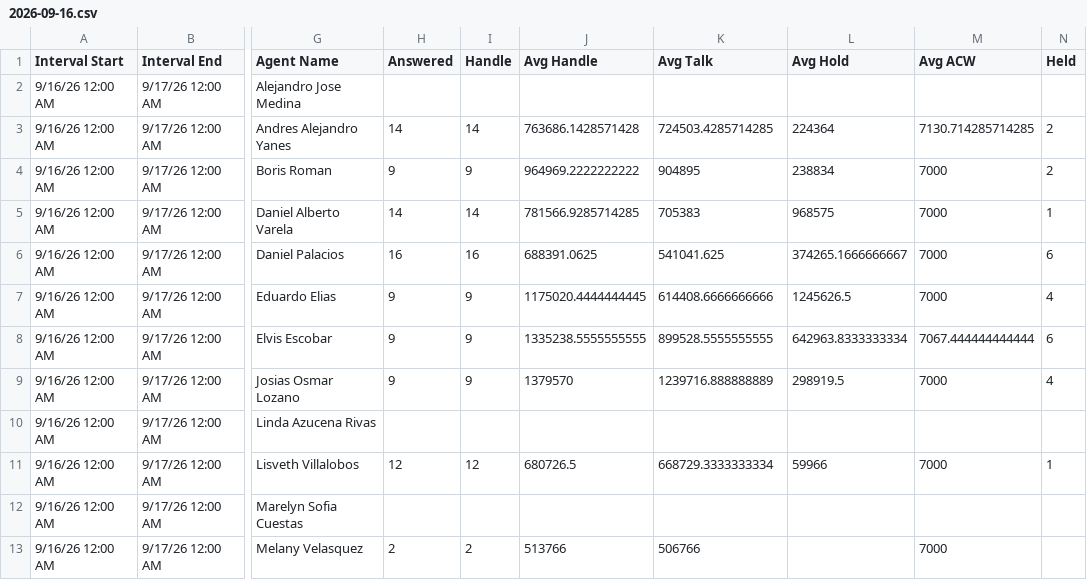
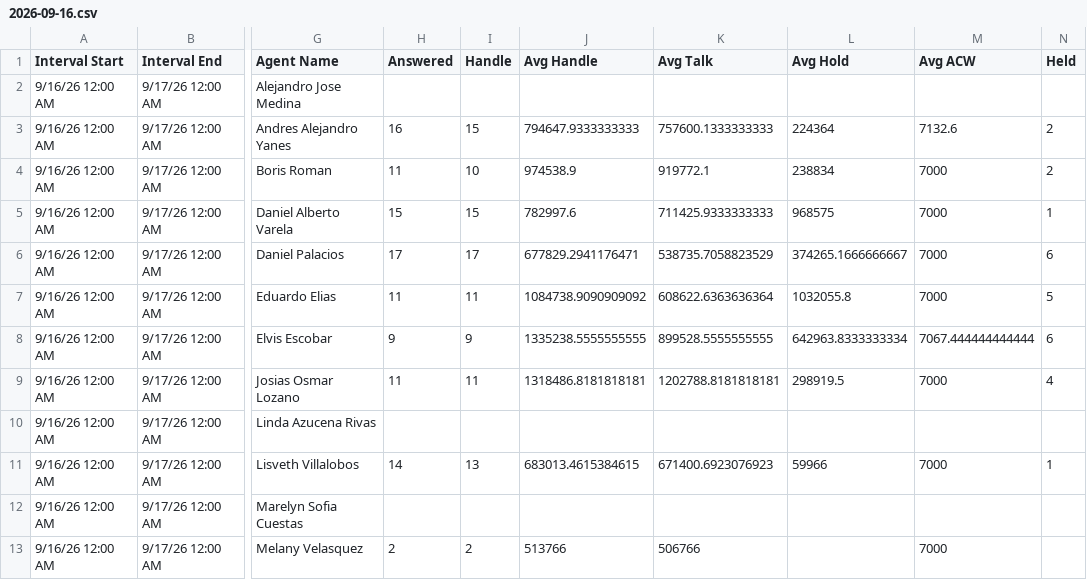
Before and after one commit to Gisikiru/genesys-aht-dashboard, a CSV file: data/2026/sep/2026-09-16.csv, drawn as a sheet; only a part is shown, gaps mark what is left out; the diff covers the shown part only; the diff names each change by its address in the sheet, - before the commit and + after, or states it on an @@ line.

Commit message:
Update aht

```diff
--- a/data/2026/sep/2026-09-16.csv
+++ b/data/2026/sep/2026-09-16.csv
-H3 (Answered): 14
+H3 (Answered): 16
-I3 (Handle): 14
+I3 (Handle): 15
-J3 (Avg Handle): 763686.1428571428
+J3 (Avg Handle): 794647.9333333333
-K3 (Avg Talk): 724503.4285714285
+K3 (Avg Talk): 757600.1333333333
-M3 (Avg ACW): 7130.714285714285
+M3 (Avg ACW): 7132.6
-H4 (Answered): 9
+H4 (Answered): 11
-I4 (Handle): 9
+I4 (Handle): 10
-J4 (Avg Handle): 964969.2222222222
+J4 (Avg Handle): 974538.9
-K4 (Avg Talk): 904895
+K4 (Avg Talk): 919772.1
-H5 (Answered): 14
+H5 (Answered): 15
-I5 (Handle): 14
+I5 (Handle): 15
-J5 (Avg Handle): 781566.9285714285
+J5 (Avg Handle): 782997.6
-K5 (Avg Talk): 705383
+K5 (Avg Talk): 711425.9333333333
-H6 (Answered): 16
+H6 (Answered): 17
-I6 (Handle): 16
+I6 (Handle): 17
-J6 (Avg Handle): 688391.0625
+J6 (Avg Handle): 677829.2941176471
-K6 (Avg Talk): 541041.625
+K6 (Avg Talk): 538735.7058823529
-H7 (Answered): 9
+H7 (Answered): 11
-I7 (Handle): 9
+I7 (Handle): 11
-J7 (Avg Handle): 1175020.4444444445
+J7 (Avg Handle): 1084738.9090909092
-K7 (Avg Talk): 614408.6666666666
+K7 (Avg Talk): 608622.6363636364
-L7 (Avg Hold): 1245626.5
+L7 (Avg Hold): 1032055.8
-N7 (Held): 4
+N7 (Held): 5
-H9 (Answered): 9
+H9 (Answered): 11
-I9 (Handle): 9
+I9 (Handle): 11
-J9 (Avg Handle): 1379570
+J9 (Avg Handle): 1318486.8181818181
-K9 (Avg Talk): 1239716.888888889
+K9 (Avg Talk): 1202788.8181818181
-H11 (Answered): 12
+H11 (Answered): 14
-I11 (Handle): 12
+I11 (Handle): 13
-J11 (Avg Handle): 680726.5
+J11 (Avg Handle): 683013.4615384615
-K11 (Avg Talk): 668729.3333333334
+K11 (Avg Talk): 671400.6923076923
```
Also changed, not shown: 19 edited cells elsewhere in this file.
